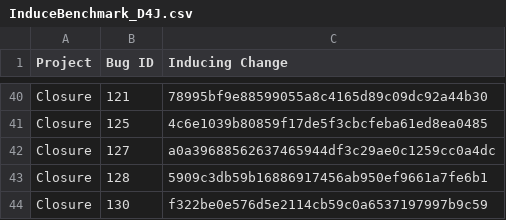
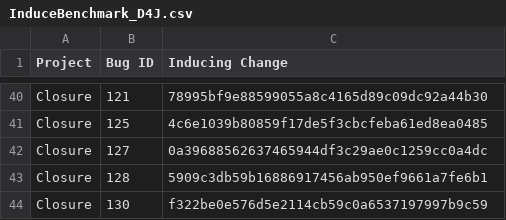
Before and after one commit to codeurjc/BugHunter, a CSV file: analysis/InduceBenchmark_D4J.csv, drawn as a sheet; only a part is shown, gaps mark what is left out.

Commit message:
Update InduceBenchmark

```diff
--- a/analysis/InduceBenchmark_D4J.csv
+++ b/analysis/InduceBenchmark_D4J.csv
@@ -41,3 +41,3 @@ Closure,121,78995bf9e88599055a8c4165d89c09dc92a44b30
 Closure,125,4c6e1039b80859f17de5f3cbcfeba61ed8ea0485
-Closure,127,a0a39688562637465944df3c29ae0c1259cc0a4dc
+Closure,127,0a39688562637465944df3c29ae0c1259cc0a4dc
 Closure,128,5909c3db59b16886917456ab950ef9661a7fe6b1
```
